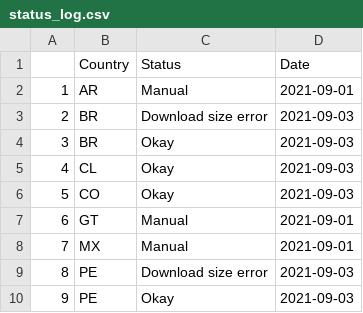
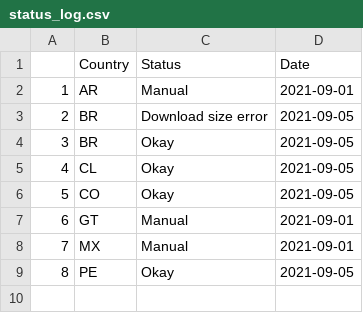
Before and after one commit to Drexel-UHC/salurbal_covid_dashboard, a CSV file: Clean/status_log.csv, drawn as a sheet; removed rows and columns are numbered as before the commit, all else as after; the diff names each change by its address in the sheet, - before the commit and + after, or states it on an @@ line.

Commit message:
Data Update - 09-05-2021

```diff
--- a/Clean/status_log.csv
+++ b/Clean/status_log.csv
-D3:D6 (Date): 2021-09-03
+D3:D6 (Date): 2021-09-05
-row 9: 8 | PE | Download size error | 2021-09-03
@@ column A renumbered from row 9 down @@
-D9 (Date): 2021-09-03
+D9 (Date): 2021-09-05
```
Also changed, not shown: Outputs/SALURBAL_COVID19_cumulative_cases_death.csv, 8 other files.
